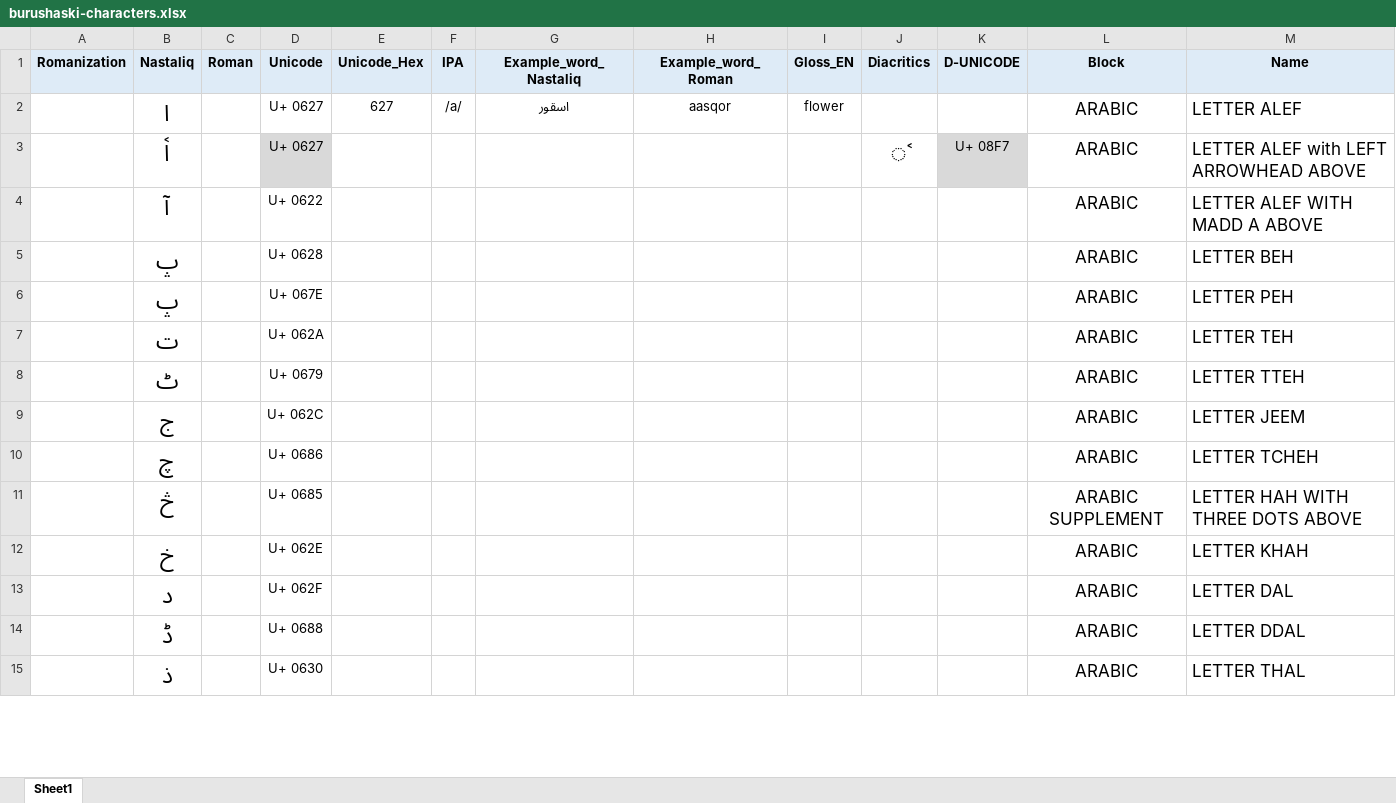
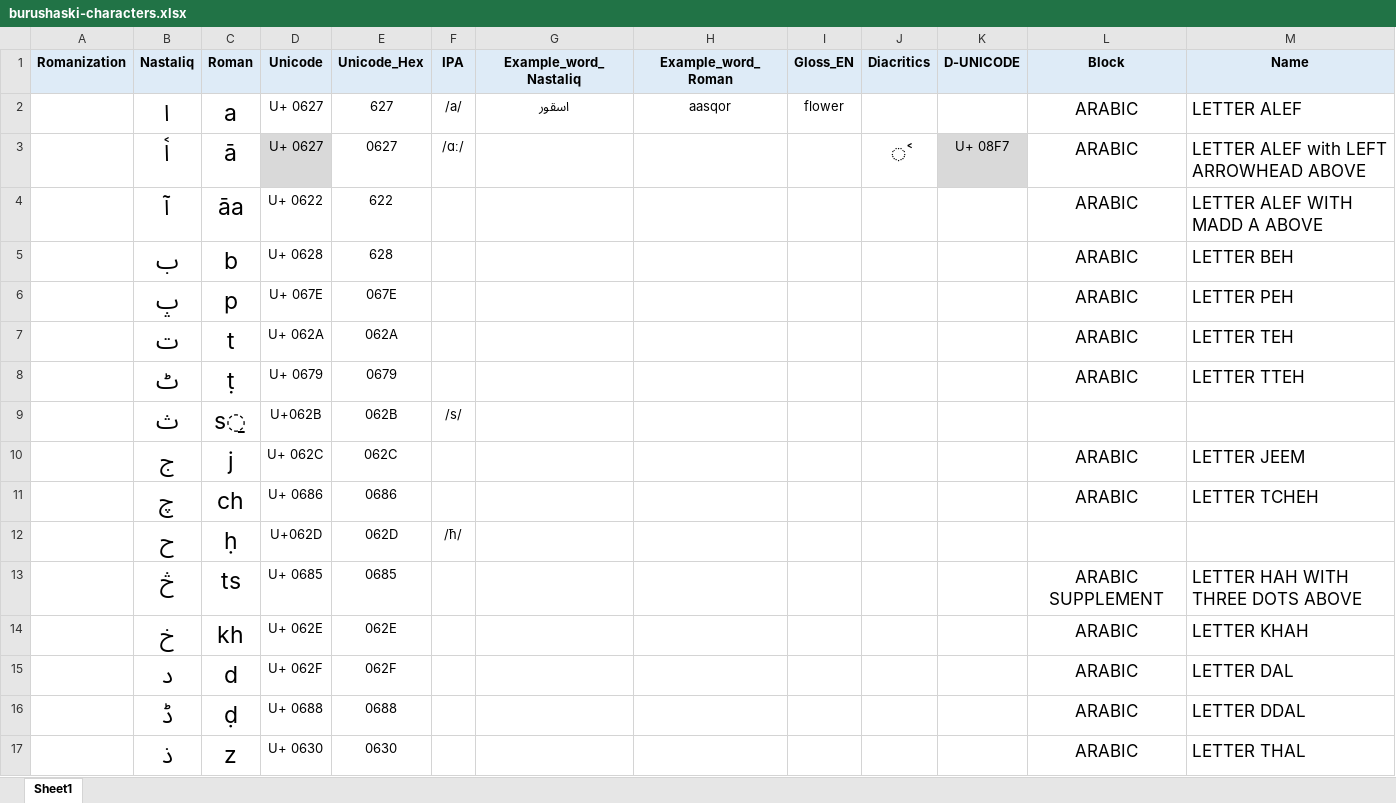
Before and after one commit to sardaralikhamosh/Burushaski, an Excel workbook: Dataset/Alphabets-Dataset/burushaski-characters.xlsx, sheet Sheet1, drawn as a sheet; only a part is shown; values as stored, in another font and other column widths than the file's, no borders; addresses are those after the commit; the diff covers the shown part only; the diff names each change by its address in the sheet, - before the commit and + after, or states it on an @@ line.

Commit message:
script-dataset
updated script dataset

```diff
--- a/Dataset/Alphabets-Dataset/burushaski-characters.xlsx (sheet Sheet1)
+++ b/Dataset/Alphabets-Dataset/burushaski-characters.xlsx (sheet Sheet1)
-C2 (Roman): (empty)
+C2 (Roman): a
-C3 (Roman): (empty)
+C3 (Roman): ā
-E3 (Unicode_Hex): (empty)
+E3 (Unicode_Hex): 0627
-F3 (IPA): (empty)
+F3 (IPA): /ɑː/
-C4 (Roman): (empty)
+C4 (Roman): āa
-E4 (Unicode_Hex): (empty)
+E4 (Unicode_Hex): 622
-B5 (Nastaliq): پ
+B5 (Nastaliq): ب
-C5 (Roman): (empty)
+C5 (Roman): b
-E5 (Unicode_Hex): (empty)
+E5 (Unicode_Hex): 628
-C6 (Roman): (empty)
+C6 (Roman): p
-E6 (Unicode_Hex): (empty)
+E6 (Unicode_Hex): 067E
-C7 (Roman): (empty)
+C7 (Roman): t
-E7 (Unicode_Hex): (empty)
+E7 (Unicode_Hex): 062A
-C8 (Roman): (empty)
+C8 (Roman): ṭ
-E8 (Unicode_Hex): (empty)
+E8 (Unicode_Hex): 0679
+row 9:  | ث | s̱ | U+062B | 062B | /s/
-C10 (Roman): (empty)
+C10 (Roman): j
-E10 (Unicode_Hex): (empty)
+E10 (Unicode_Hex): 062C
-C11 (Roman): (empty)
+C11 (Roman): ch
-E11 (Unicode_Hex): (empty)
+E11 (Unicode_Hex): 0686
+row 12:  | ح | ḥ | U+062D | 062D | /ħ/
-C13 (Roman): (empty)
+C13 (Roman): ts
-E13 (Unicode_Hex): (empty)
+E13 (Unicode_Hex): 0685
-C14 (Roman): (empty)
+C14 (Roman): kh
-E14 (Unicode_Hex): (empty)
+E14 (Unicode_Hex): 062E
-C15 (Roman): (empty)
+C15 (Roman): d
-E15 (Unicode_Hex): (empty)
+E15 (Unicode_Hex): 062F
-C16 (Roman): (empty)
+C16 (Roman): ḍ
-E16 (Unicode_Hex): (empty)
+E16 (Unicode_Hex): 0688
-C17 (Roman): (empty)
+C17 (Roman): z
-E17 (Unicode_Hex): (empty)
+E17 (Unicode_Hex): 0630
```
Also changed, not shown: 4 added rows, 1 removed row and 80 edited cells elsewhere in this sheet, 1 other file.
